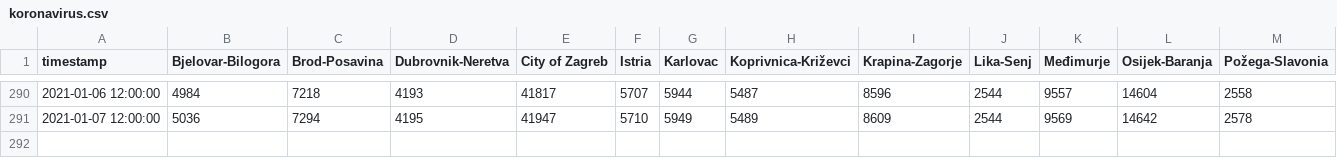
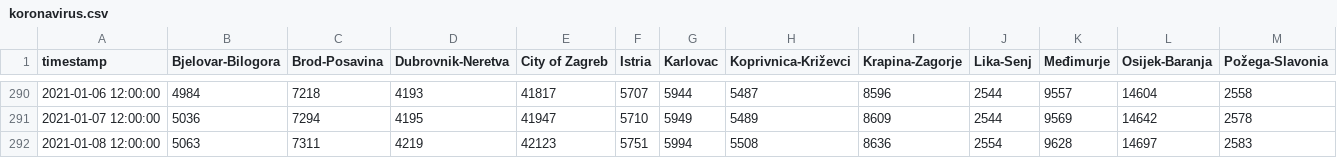
Before and after one commit to saraedum/coronavirus-hr, a CSV file: koronavirus.csv, drawn as a sheet; only a part is shown, gaps mark what is left out; rows hold the shown columns only; the diff names each change by its address in the sheet, - before the commit and + after, or states it on an @@ line.

```diff
--- a/koronavirus.csv
+++ b/koronavirus.csv
+row 292: 2021-01-08 12:00:00 | 5063 | 7311 | 4219 | 42123 | 5751 | 5994 | 5508 | 8636 | 2554 | 9628 | 14697 | 2583
```
Also changed, not shown: 2 other files.
